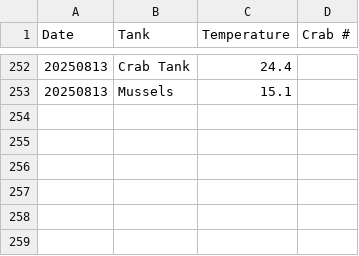
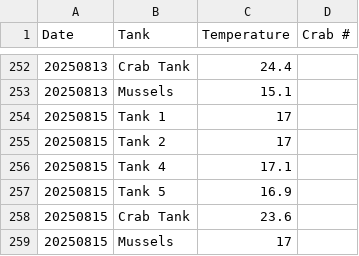
Before and after one commit to chloe-gilligan/Nucella_2025, a CSV file: data/2025_Tank_Temp_Data.csv, drawn as a sheet; only a part is shown, gaps mark what is left out; the diff names each change by its address in the sheet, - before the commit and + after, or states it on an @@ line.

Commit message:
daily tank temp

```diff
--- a/data/2025_Tank_Temp_Data.csv
+++ b/data/2025_Tank_Temp_Data.csv
+row 254: 20250815 | Tank 1 | 17
+row 255: 20250815 | Tank 2 | 17
+row 256: 20250815 | Tank 4 | 17.1
+row 257: 20250815 | Tank 5 | 16.9
+row 258: 20250815 | Crab Tank | 23.6
+row 259: 20250815 | Mussels | 17
```
